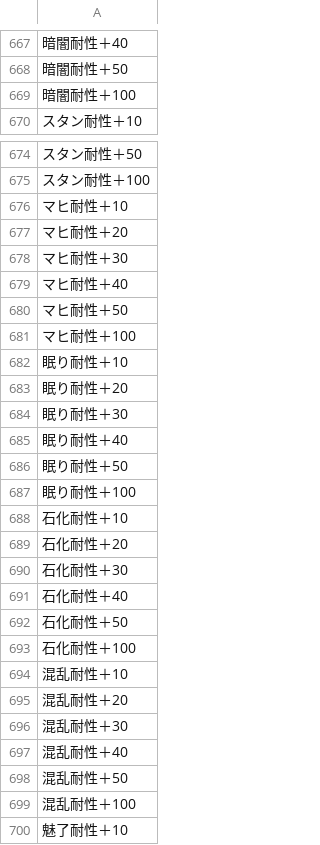
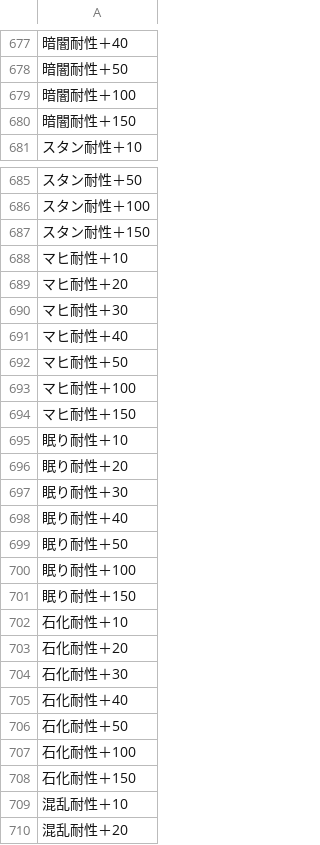
Before and after one commit to JESSY-RS/web-rs-tools, a CSV file: data/soul-ability.csv, drawn as a sheet; only a part is shown, gaps mark what is left out; the shorter side is filled out with more unchanged rows; the diff covers the shown part only; the diff names each change by its address in the sheet, - before the commit and + after, or states it on an @@ line.

```diff
--- a/data/soul-ability.csv
+++ b/data/soul-ability.csv
+row 680: 暗闇耐性＋150
+row 687: スタン耐性＋150
+row 694: マヒ耐性＋150
+row 701: 眠り耐性＋150
+row 708: 石化耐性＋150
```
Also changed, not shown: 15 added rows elsewhere in this file.
